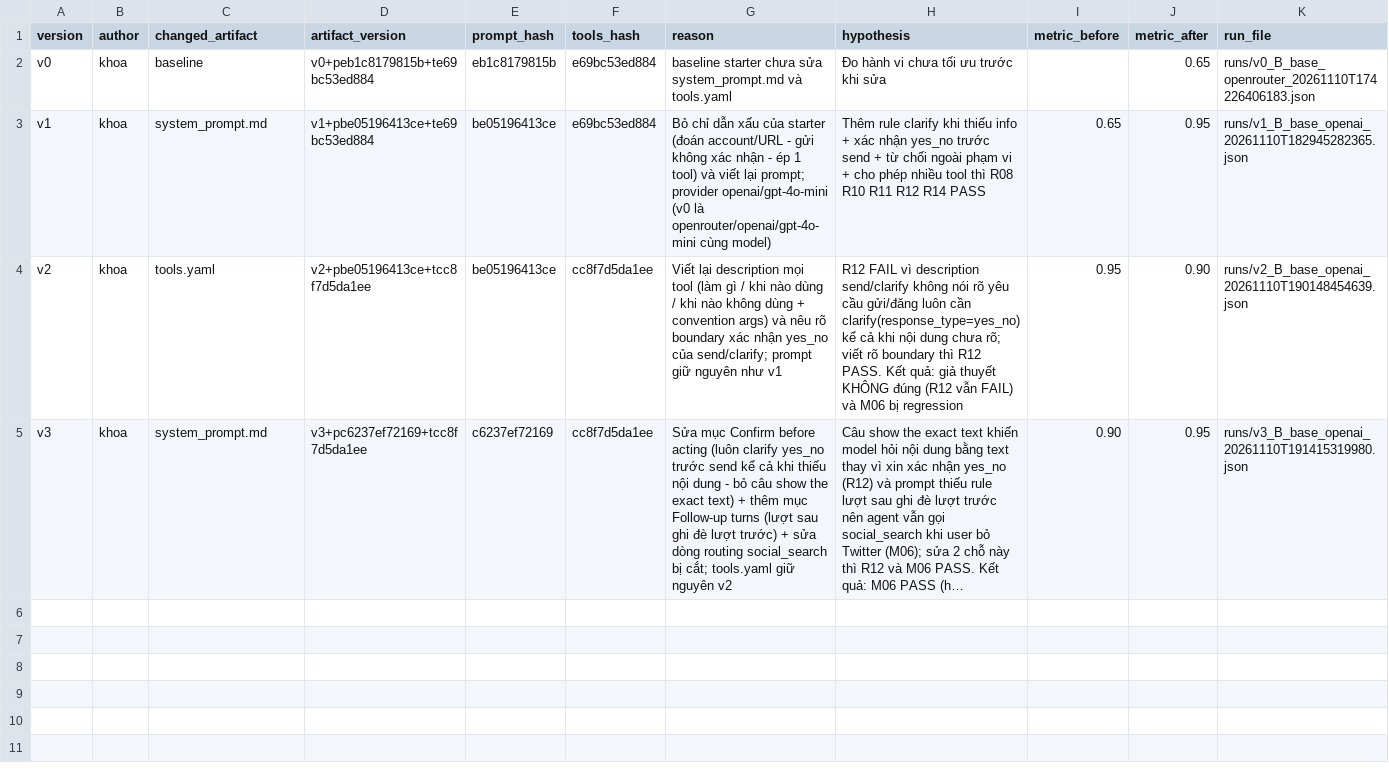
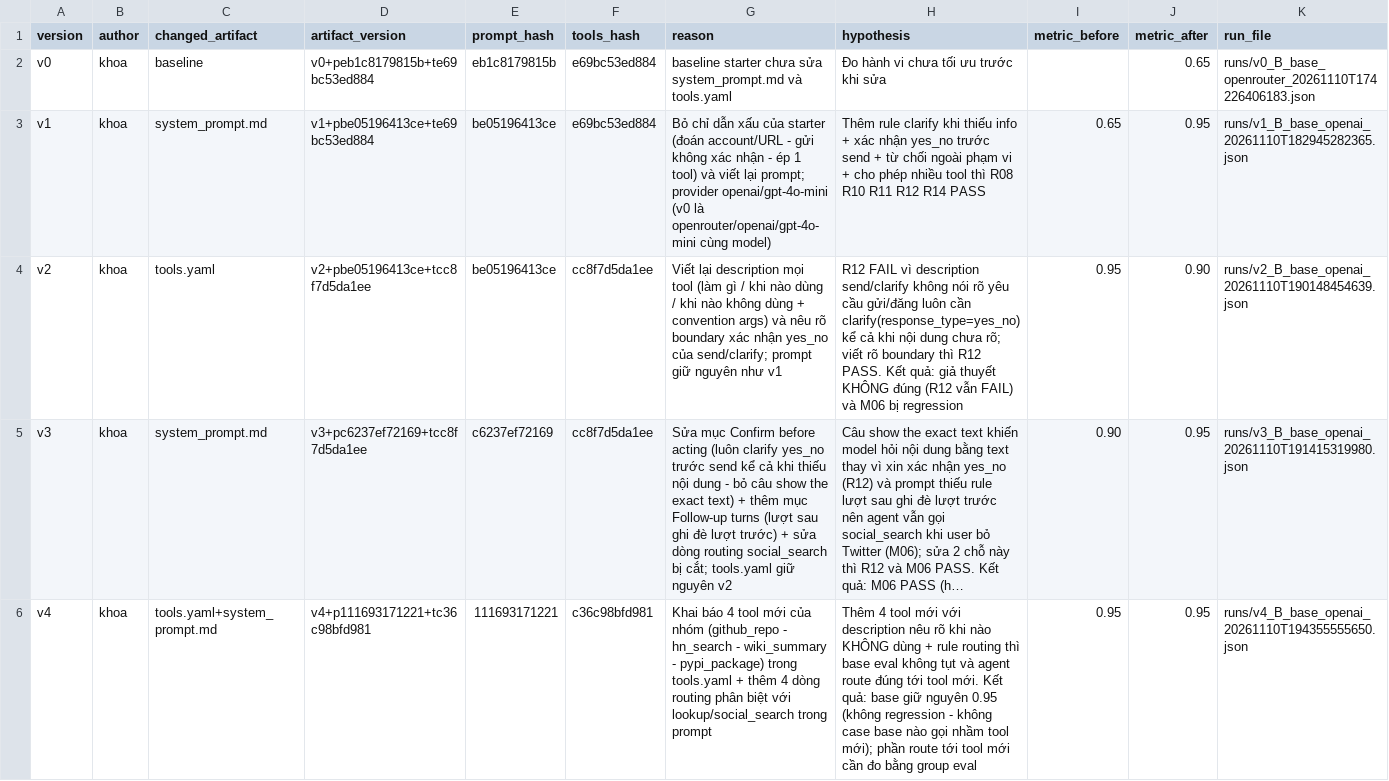
Before and after one commit to VinUni-AI20k/Day03-Prompt-Engineering-Tool-Calling-Labs-student, a CSV file: starter_v0/artifacts/version_log.csv, drawn as a sheet; long unchanged cells end in …; the diff names each change by its address in the sheet, - before the commit and + after, or states it on an @@ line.

Commit message:
v4: declare 4 new team tools in tools.yaml + routing rules in prompt (0.95 -> 0.95, no regression)

```diff
--- a/starter_v0/artifacts/version_log.csv
+++ b/starter_v0/artifacts/version_log.csv
+row 6: v4 | khoa | tools.yaml+system_prompt.md | v4+p111693171221+tc36c98bfd981 | 111693171221 | c36c98bfd981 | Khai báo 4 tool mới của nhóm (github_repo - hn_search - wiki_summary - pypi_package) trong tools.yaml + thêm 4 dòng routing phân biệt với lookup/social_search trong prompt | Thêm 4 tool mới với description nêu rõ khi nào KHÔNG dùng + rule routing thì base eval không tụt và agent route đúng tới tool mới. Kết quả: base giữ nguyên 0.95 (không regression - không case base nào gọi nhầm tool mới); phần route tới tool mới cần đo bằng group eval | 0.95 | 0.95 | runs/v4_B_base_openai_20261110T194355555650.json
```
Also changed, not shown: 4 other files.
